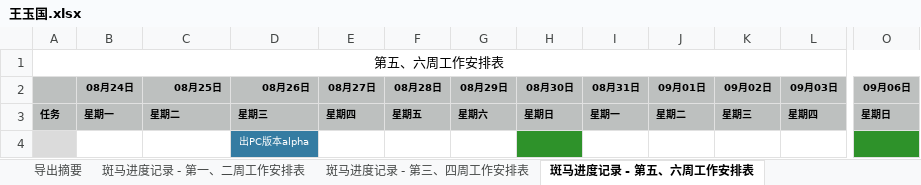
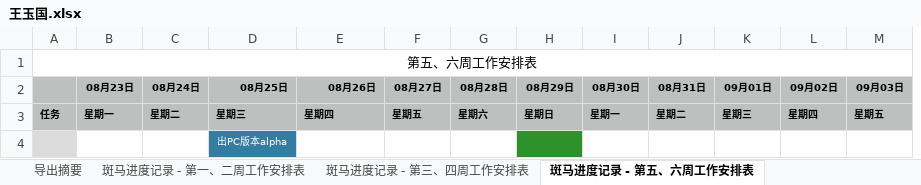
Before and after one commit to h136799711/201507banma, an Excel workbook: Document/进度/王玉国.xlsx, sheet 斑马进度记录 - 第五、六周工作安排表, drawn as a sheet; only a part is shown, gaps mark what is left out; values as stored, in another font and other column widths than the file's, no borders; removed rows and columns are numbered as before the commit, all else as after; rows hold the shown columns only; the diff covers the shown part only; the diff names each change by its address in the sheet, - before the commit and + after, or states it on an @@ line.

```diff
--- a/Document/进度/王玉国.xlsx (sheet 斑马进度记录 - 第五、六周工作安排表)
+++ b/Document/进度/王玉国.xlsx (sheet 斑马进度记录 - 第五、六周工作安排表)
+column B (08月23日), row 3: 星期一
-column O (09月06日), row 3: 星期日
-C3 (08月24日): 星期一
+C3 (08月24日): 星期二
-D3 (08月25日): 星期二
+D3 (08月25日): 星期三
-E3 (08月26日): 星期三
+E3 (08月26日): 星期四
-F3 (08月27日): 星期四
+F3 (08月27日): 星期五
-G3 (08月28日): 星期五
+G3 (08月28日): 星期六
-H3 (08月29日): 星期六
+H3 (08月29日): 星期日
-I3 (08月30日): 星期日
+I3 (08月30日): 星期一
-J3 (08月31日): 星期一
+J3 (08月31日): 星期二
-K3 (09月01日): 星期二
+K3 (09月01日): 星期三
-L3 (09月02日): 星期三
+L3 (09月02日): 星期四
-M3 (09月03日): 星期四
+M3 (09月03日): 星期五
-row 4:  |  |  | 出PC版本alpha
+row 4:  |  |  | 出PC版本alpha
```
Also changed, not shown: 2 edited cells elsewhere in this sheet, sheet 工作表 1 - 第一、二周工作安排表, sheet 斑马进度记录 - 第七、八周工作安排表, sheet 斑马进度记录 - 第三、四周工作安排表, sheet 斑马进度记录 - 第一、二周工作安排表, charts or pictures.
